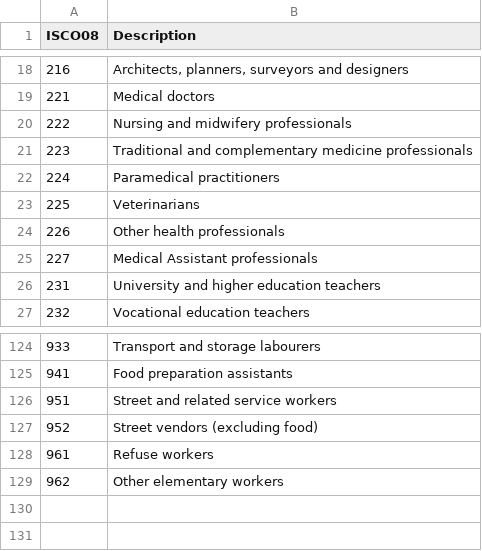
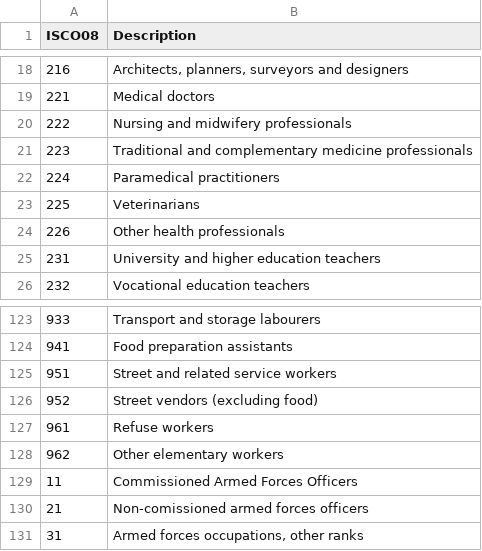
Before and after one commit to anoraalla/directed-study, a CSV file: eurostat/ISCOcodes08.csv (was eurostat/csv-codes.csv), drawn as a sheet; only a part is shown, gaps mark what is left out.

```diff
--- a/eurostat/csv-codes.csv
+++ b/eurostat/ISCOcodes08.csv
@@ -24,3 +24,2 @@
 226,"Other health professionals"
-227,"Medical Assistant professionals"
 231,"University and higher education teachers"
@@ -129 +128,4 @@
 962,"Other elementary workers"
+11,"Commissioned Armed Forces Officers"
+21,"Non-comissioned armed forces officers"
+31,"Armed forces occupations, other ranks"
```
Also changed, not shown: 4 other files.
